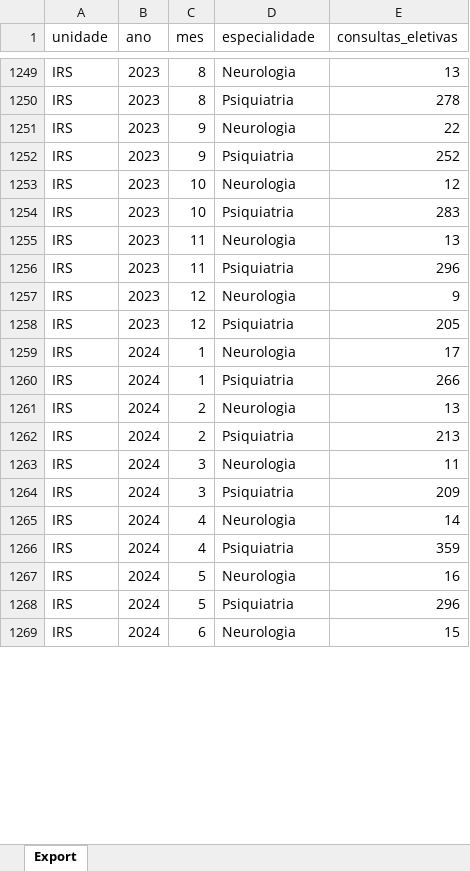
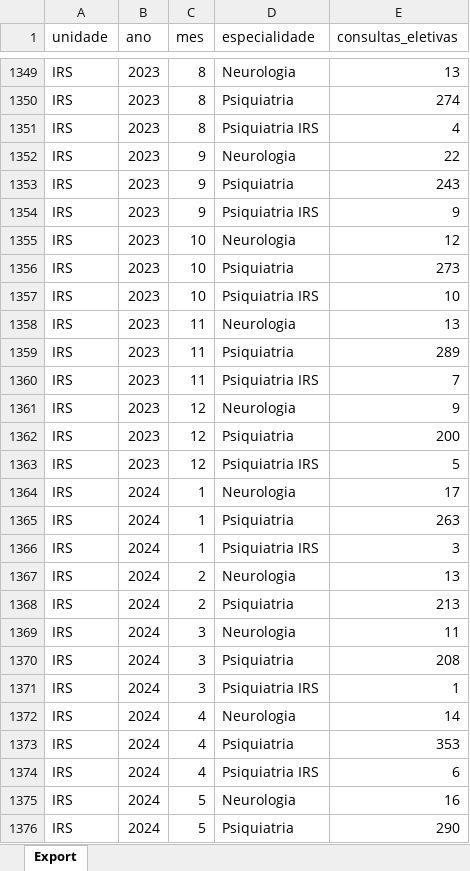
Before and after one commit to transparencia-mg/fhemig_consultas-eletivas, an Excel workbook: upload/consultas-eletivas-2025.xlsx, sheet Export, drawn as a sheet; only a part is shown, gaps mark what is left out; the shorter side is filled out with more unchanged rows; values as stored, in another font and other column widths than the file's, no borders; addresses are those after the commit; the diff covers the shown part only; the diff names each change by its address in the sheet, - before the commit and + after, or states it on an @@ line.

```diff
--- a/upload/consultas-eletivas-2025.xlsx (sheet Export)
+++ b/upload/consultas-eletivas-2025.xlsx (sheet Export)
-E1350 (consultas_eletivas): 278
+E1350 (consultas_eletivas): 274
+row 1351: IRS | 2023 | 8 | Psiquiatria IRS | 4
-E1353 (consultas_eletivas): 252
+E1353 (consultas_eletivas): 243
+row 1354: IRS | 2023 | 9 | Psiquiatria IRS | 9
-E1356 (consultas_eletivas): 283
+E1356 (consultas_eletivas): 273
+row 1357: IRS | 2023 | 10 | Psiquiatria IRS | 10
-E1359 (consultas_eletivas): 296
+E1359 (consultas_eletivas): 289
+row 1360: IRS | 2023 | 11 | Psiquiatria IRS | 7
-E1362 (consultas_eletivas): 205
+E1362 (consultas_eletivas): 200
+row 1363: IRS | 2023 | 12 | Psiquiatria IRS | 5
-E1365 (consultas_eletivas): 266
+E1365 (consultas_eletivas): 263
+row 1366: IRS | 2024 | 1 | Psiquiatria IRS | 3
-E1370 (consultas_eletivas): 209
+E1370 (consultas_eletivas): 208
+row 1371: IRS | 2024 | 3 | Psiquiatria IRS | 1
-E1373 (consultas_eletivas): 359
+E1373 (consultas_eletivas): 353
+row 1374: IRS | 2024 | 4 | Psiquiatria IRS | 6
-E1376 (consultas_eletivas): 296
+E1376 (consultas_eletivas): 290
```
Also changed, not shown: 129 added rows and 19 edited cells elsewhere in this sheet.
